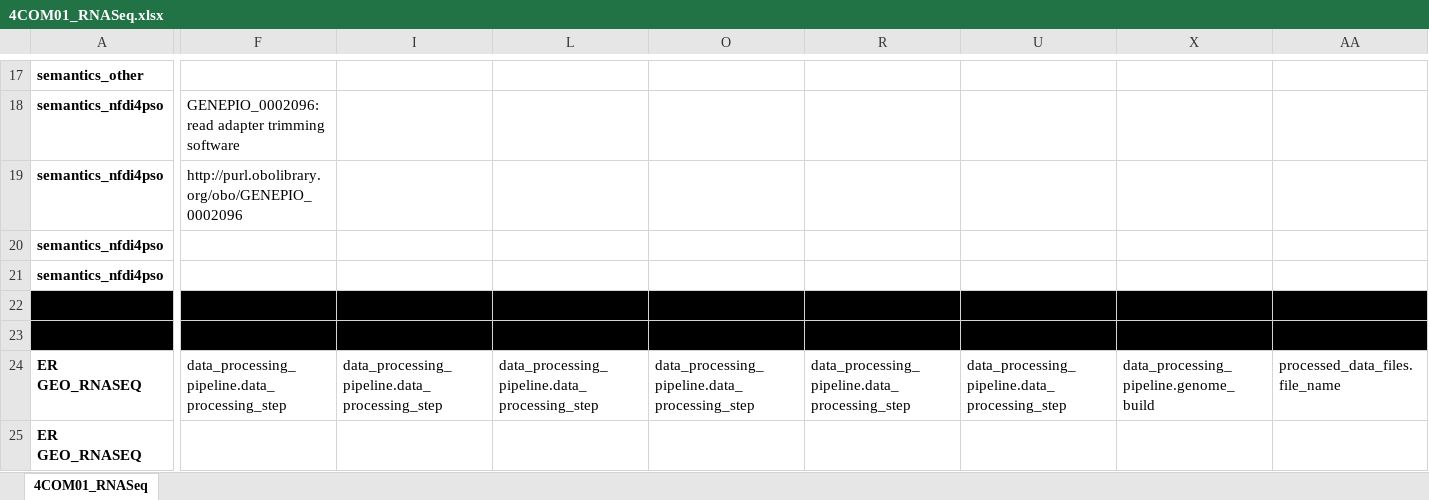
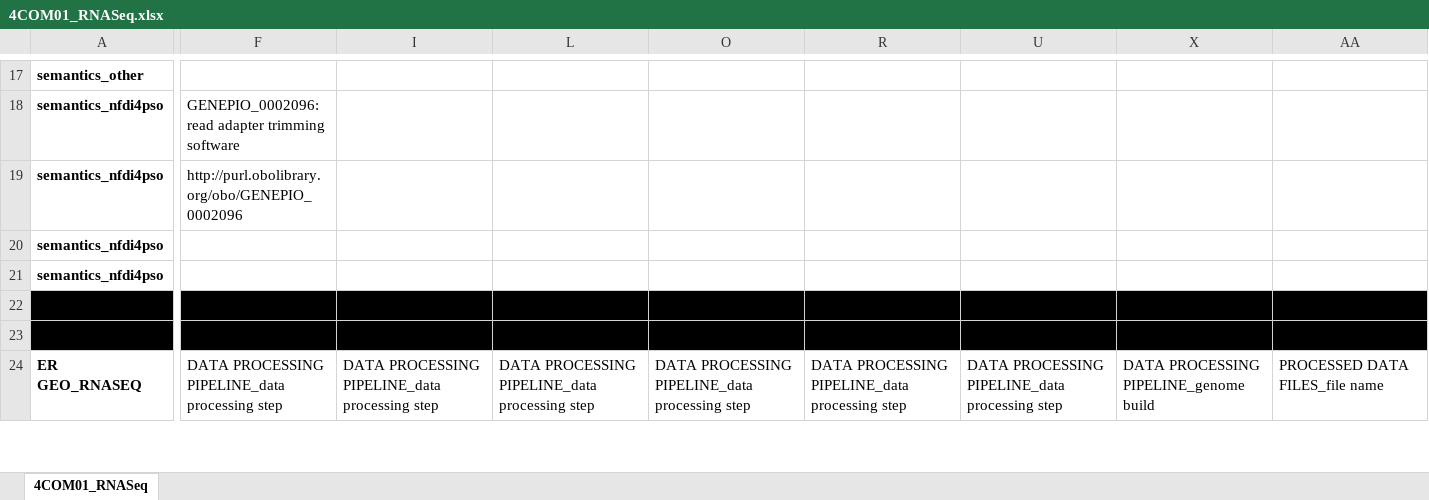
Before and after one commit to nfdi4plants/Swate-templates, an Excel workbook: templates/4COM01_RNASeq/4COM01_RNASeq.xlsx, sheet 4COM01_RNASeq, drawn as a sheet; only a part is shown, gaps mark what is left out; values as stored, in another font and other column widths than the file's, no borders; table styles not drawn; removed rows and columns are numbered as before the commit, all else as after; rows hold the shown columns only; the diff covers the shown part only; the diff names each change by its address in the sheet, - before the commit and + after, or states it on an @@ line.

```diff
--- a/templates/4COM01_RNASeq/4COM01_RNASeq.xlsx (sheet 4COM01_RNASeq)
+++ b/templates/4COM01_RNASeq/4COM01_RNASeq.xlsx (sheet 4COM01_RNASeq)
-F24: data_processing_pipeline.data_processing_step
+F24: DATA PROCESSING PIPELINE_data processing step
-I24: data_processing_pipeline.data_processing_step
+I24: DATA PROCESSING PIPELINE_data processing step
-L24: data_processing_pipeline.data_processing_step
+L24: DATA PROCESSING PIPELINE_data processing step
-O24: data_processing_pipeline.data_processing_step
+O24: DATA PROCESSING PIPELINE_data processing step
-R24: data_processing_pipeline.data_processing_step
+R24: DATA PROCESSING PIPELINE_data processing step
-U24: data_processing_pipeline.data_processing_step
+U24: DATA PROCESSING PIPELINE_data processing step
-X24: data_processing_pipeline.genome_build
+X24: DATA PROCESSING PIPELINE_genome build
-AA24: processed_data_files.file_name
+AA24: PROCESSED DATA FILES_file name
-row 25: ER GEO_RNASEQ
```
Also changed, not shown: 2 added rows, 1 removed row and 10 edited cells elsewhere in this sheet, templates/1SPL01_plants/1SPL01_plants.xlsx, templates/2EXT01_RNA/2EXT01_RNA.xlsx, 5 other files.
